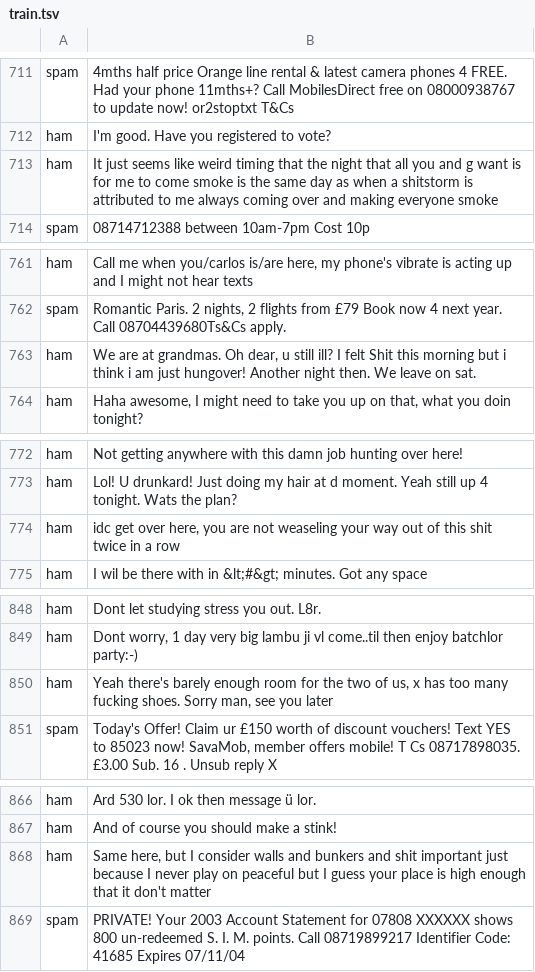
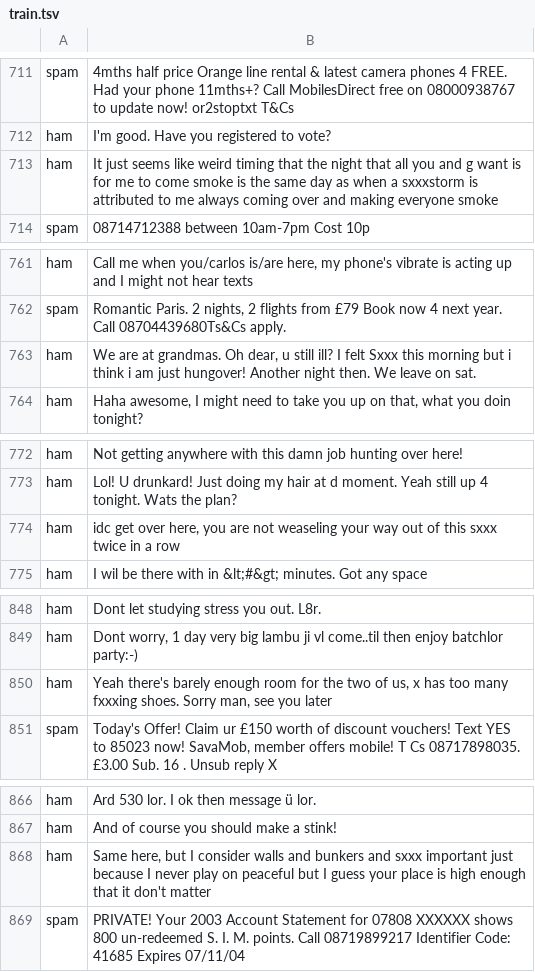
Before and after one commit to ivandir/GuildDemos, a TSV file: data/SMSSpam/train.tsv, drawn as a sheet; only a part is shown, gaps mark what is left out; the diff covers the shown part only.

```diff
--- a/data/SMSSpam/train.tsv
+++ b/data/SMSSpam/train.tsv
@@ -712,3 +712,3 @@ spam	4mths half price Orange line rental & latest camera phones 4 FREE. Had your
 ham	I'm good. Have you registered to vote?
-ham	It just seems like weird timing that the night that all you and g want is for me to come smoke is the same day as when a shitstorm is attributed to me always coming over and making everyone smoke
+ham	It just seems like weird timing that the night that all you and g want is for me to come smoke is the same day as when a sxxxstorm is attributed to me always coming over and making everyone smoke
 spam	08714712388 between 10am-7pm Cost 10p
@@ -762,3 +762,3 @@ ham	Call me when you/carlos is/are here, my phone's vibrate is acting up and I m
 spam	Romantic Paris. 2 nights, 2 flights from £79 Book now 4 next year. Call 08704439680Ts&Cs apply.
-ham	We are at grandmas. Oh dear, u still ill? I felt Shit this morning but i think i am just hungover! Another night then. We leave on sat.
+ham	We are at grandmas. Oh dear, u still ill? I felt Sxxx this morning but i think i am just hungover! Another night then. We leave on sat.
 ham	Haha awesome, I might need to take you up on that, what you doin tonight?
@@ -773,3 +773,3 @@ ham	Not getting anywhere with this damn job hunting over here!
 ham	Lol! U drunkard! Just doing my hair at d moment. Yeah still up 4 tonight. Wats the plan?
-ham	idc get over here, you are not weaseling your way out of this shit twice in a row
+ham	idc get over here, you are not weaseling your way out of this sxxx twice in a row
 ham	I wil be there with in  &lt;#&gt;  minutes. Got any space
@@ -849,3 +849,3 @@ ham	Dont let studying stress you out. L8r.
 ham	Dont worry, 1 day very big lambu ji vl come..til then enjoy batchlor party:-)
-ham	Yeah there's barely enough room for the two of us, x has too many fucking shoes. Sorry man, see you later
+ham	Yeah there's barely enough room for the two of us, x has too many fxxxing shoes. Sorry man, see you later
 spam	Today's Offer! Claim ur £150 worth of discount vouchers! Text YES to 85023 now! SavaMob, member offers mobile! T Cs 08717898035. £3.00 Sub. 16 . Unsub reply X
@@ -867,3 +867,3 @@ ham	Ard 530 lor. I ok then message ü lor.
 ham	And of course you should make a stink!
-ham	Same here, but I consider walls and bunkers and shit important just because I never play on peaceful but I guess your place is high enough that it don't matter
+ham	Same here, but I consider walls and bunkers and sxxx important just because I never play on peaceful but I guess your place is high enough that it don't matter
 spam	PRIVATE! Your 2003 Account Statement for 07808 XXXXXX shows 800 un-redeemed S. I. M. points. Call 08719899217 Identifier Code: 41685 Expires 07/11/04
```
Also changed, not shown: 50 edited cells elsewhere in this file.
